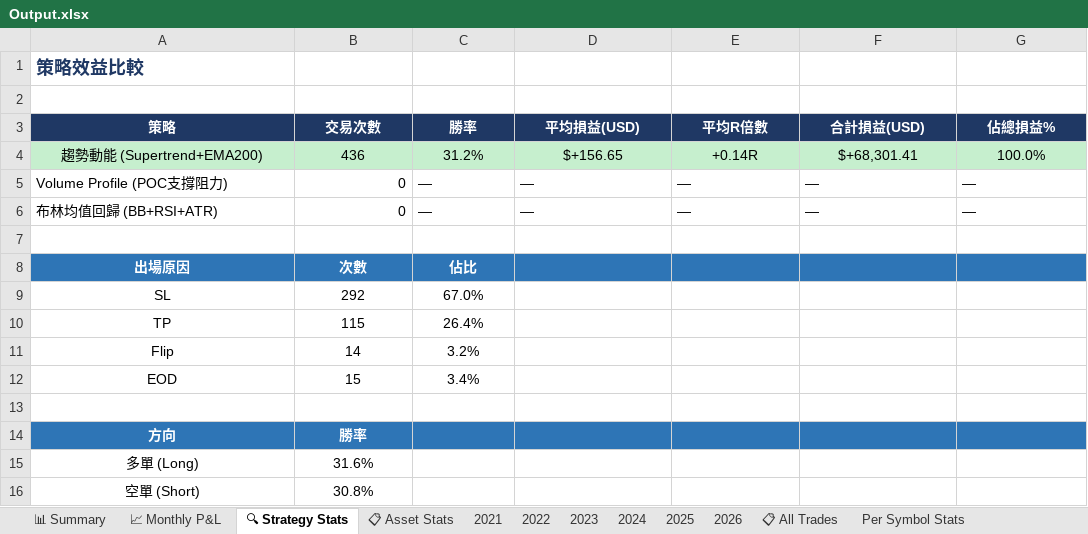
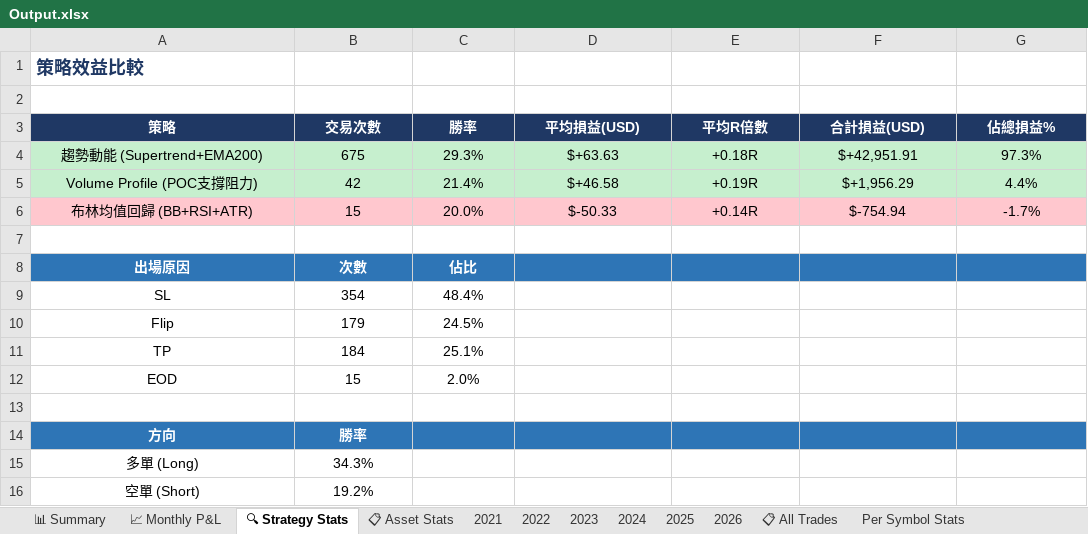
Before and after one commit to RickHSIAO/Quantitative-Trading, an Excel workbook: output/Output.xlsx, sheet 🔍 Strategy Stats, drawn as a sheet; values as stored, in another font and other column widths than the file's, no borders; removed rows and columns are numbered as before the commit, all else as after; the diff names each change by its address in the sheet, - before the commit and + after, or states it on an @@ line.

```diff
--- a/output/Output.xlsx (sheet 🔍 Strategy Stats)
+++ b/output/Output.xlsx (sheet 🔍 Strategy Stats)
-B4 (交易次數): 436
+B4 (交易次數): 675
-C4 (勝率): 31.2%
+C4 (勝率): 29.3%
-D4 (平均損益(USD)): $+156.65
+D4 (平均損益(USD)): $+63.63
-E4 (平均R倍數): +0.14R
+E4 (平均R倍數): +0.18R
-F4 (合計損益(USD)): $+68,301.41
+F4 (合計損益(USD)): $+42,951.91
-G4 (佔總損益%): 100.0%
+G4 (佔總損益%): 97.3%
-A5:G5 fill: none
+A5:G5 fill: #C6EFCE
-A5:A6 alignment: left
+A5:A6 alignment: center
-B5 (交易次數): 0
+B5 (交易次數): 42
-B5:B6 alignment: right
+B5:B6 alignment: center
-C5 (勝率): —
+C5 (勝率): 21.4%
-C5:G6 alignment: left
+C5:G6 alignment: center
-D5 (平均損益(USD)): —
+D5 (平均損益(USD)): $+46.58
-E5 (平均R倍數): —
+E5 (平均R倍數): +0.19R
-F5 (合計損益(USD)): —
+F5 (合計損益(USD)): $+1,956.29
-G5 (佔總損益%): —
+G5 (佔總損益%): 4.4%
-A6:G6 fill: none
+A6:G6 fill: #FFC7CE
-B6 (交易次數): 0
+B6 (交易次數): 15
-C6 (勝率): —
+C6 (勝率): 20.0%
-D6 (平均損益(USD)): —
+D6 (平均損益(USD)): $-50.33
-E6 (平均R倍數): —
+E6 (平均R倍數): +0.14R
-F6 (合計損益(USD)): —
+F6 (合計損益(USD)): $-754.94
-G6 (佔總損益%): —
+G6 (佔總損益%): -1.7%
-B9 (交易次數): 292
+B9 (交易次數): 354
-C9 (勝率): 67.0%
+C9 (勝率): 48.4%
-row 10: TP | 115 | 26.4%
-B10 (交易次數): 14
+B10 (交易次數): 179
-C10 (勝率): 3.2%
+C10 (勝率): 24.5%
+row 11: TP | 184 | 25.1%
-C12 (勝率): 3.4%
+C12 (勝率): 2.0%
-B15 (交易次數): 31.6%
+B15 (交易次數): 34.3%
-B16 (交易次數): 30.8%
+B16 (交易次數): 19.2%
```
Also changed, not shown: sheet 📋 All Trades, sheet 📊 Summary, sheet 2024, sheet 2025, sheet 2023, sheet 2022, 5 more sheets, charts or pictures, 3 other files.
